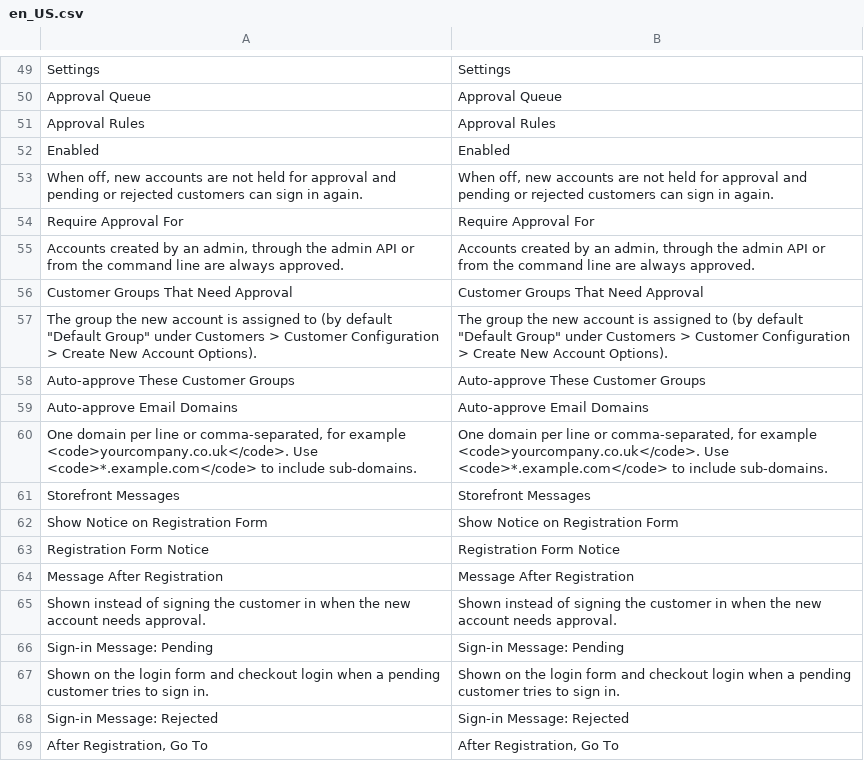
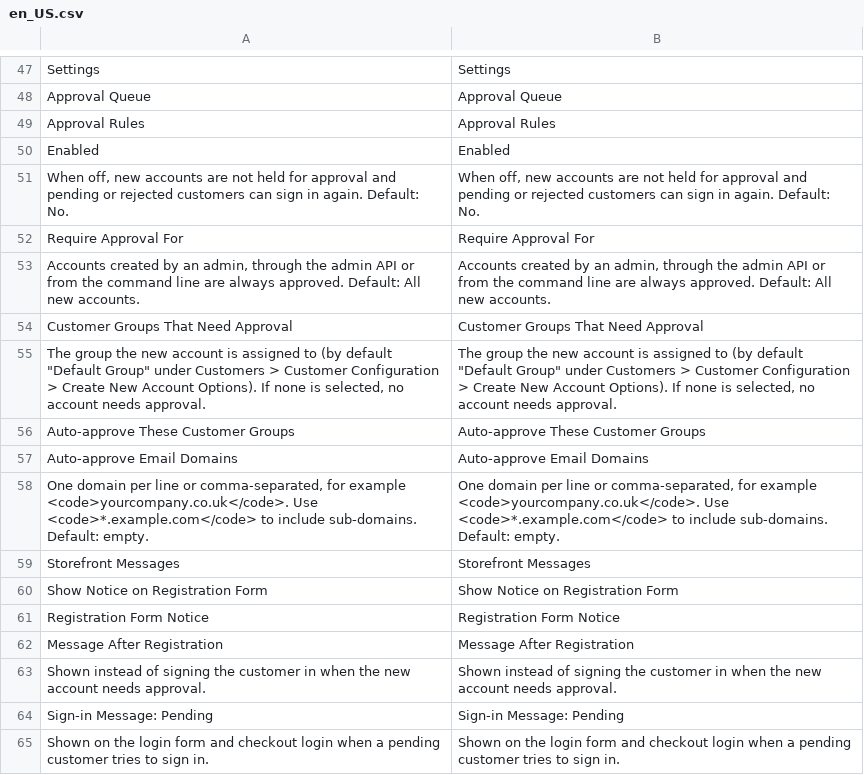
Before and after one commit to commercegears/module-customer-approval, a CSV file: i18n/en_US.csv, drawn as a sheet; only a part is shown, gaps mark what is left out; the shorter side is filled out with more unchanged rows; the diff covers the shown part only.

```diff
--- a/i18n/en_US.csv
+++ b/i18n/en_US.csv
@@ -52,2 +50,2 @@ Settings,Settings
 Enabled,Enabled
-"When off, new accounts are not held for approval and pending or rejected customers can sign in again.","When off, new accounts are not held for approval and pending or rejected customers can sign in again."
+"When off, new accounts are not held for approval and pending or rejected customers can sign in again. Default: No.","When off, new accounts are not held for approval and pending or rejected customers can sign in again. Default: No."
@@ -55 +53 @@ Enabled,Enabled
-"Accounts created by an admin, through the admin API or from the command line are always approved.","Accounts created by an admin, through the admin API or from the command line are always approved."
+"Accounts created by an admin, through the admin API or from the command line are always approved. Default: All new accounts.","Accounts created by an admin, through the admin API or from the command line are always approved. Default: All new accounts."
@@ -57 +55 @@ Enabled,Enabled
-"The group the new account is assigned to (by default ""Default Group"" under Customers > Customer Configuration > Create New Account Options).","The group the new account is assigned to (by default ""Default Group"" under Customers > Customer Configuration > Create New Account Options)."
+"The group the new account is assigned to (by default ""Default Group"" under Customers > Customer Configuration > Create New Account Options). If none is selected, no account needs approval.","The group the new account is assigned to (by default ""Default Group"" under Customers > Customer Configuration > Create New Account Options). If none is selected, no account needs approval."
@@ -60 +58 @@ Enabled,Enabled
-"One domain per line or comma-separated, for example <code>yourcompany.co.uk</code>. Use <code>*.example.com</code> to include sub-domains.","One domain per line or comma-separated, for example <code>yourcompany.co.uk</code>. Use <code>*.example.com</code> to include sub-domains."
+"One domain per line or comma-separated, for example <code>yourcompany.co.uk</code>. Use <code>*.example.com</code> to include sub-domains. Default: empty.","One domain per line or comma-separated, for example <code>yourcompany.co.uk</code>. Use <code>*.example.com</code> to include sub-domains. Default: empty."
```
Also changed, not shown: 24 added rows, 8 removed rows and 14 edited cells elsewhere in this file, 2 other files.
